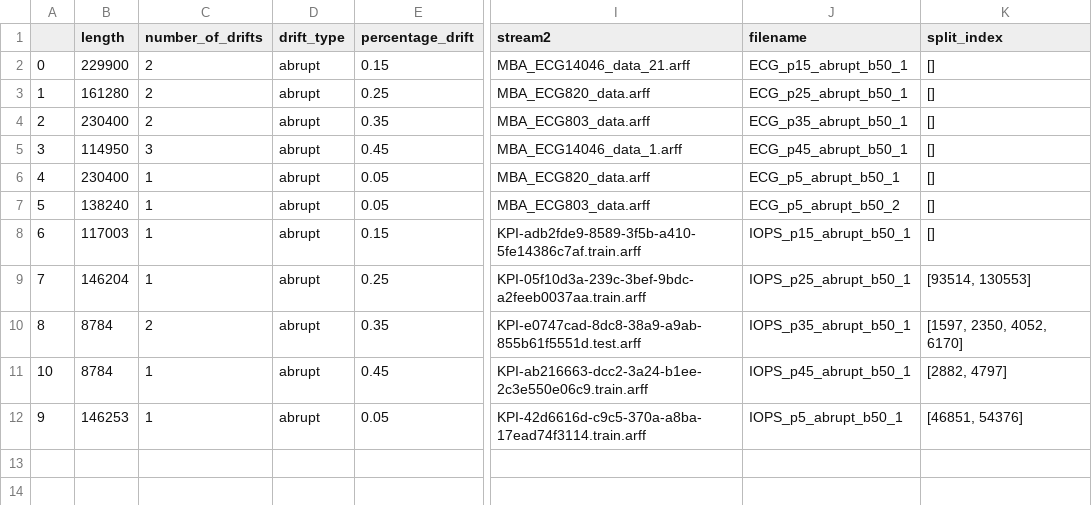
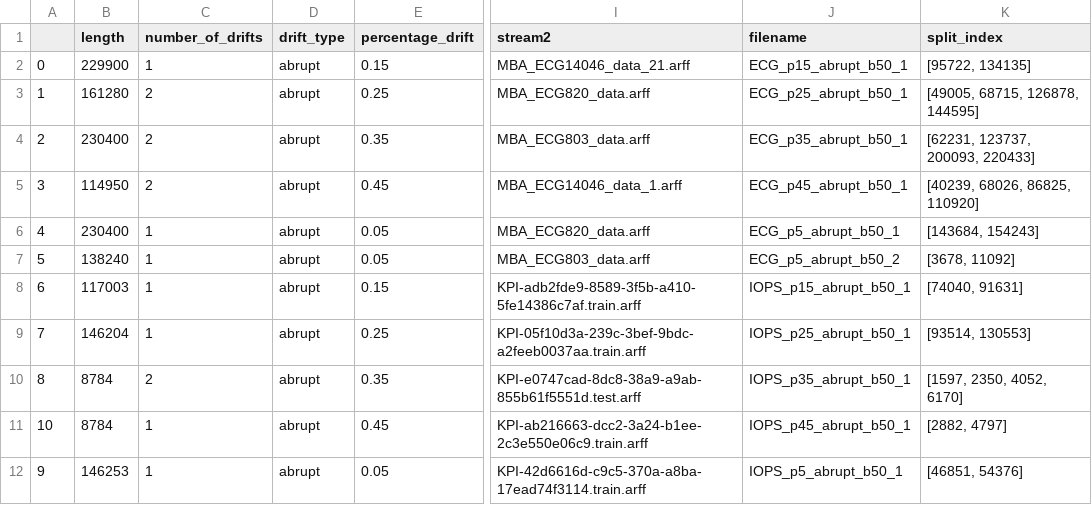
Before and after one commit to mac-dsl/AnomalyDriftDetection, a CSV file: data/synthetic/params_used.csv, drawn as a sheet; only a part is shown, gaps mark what is left out; the diff names each change by its address in the sheet, - before the commit and + after, or states it on an @@ line.

Commit message:
Regenerate data to include split_index in params

```diff
--- a/data/synthetic/params_used.csv
+++ b/data/synthetic/params_used.csv
-C2 (number_of_drifts): 2
+C2 (number_of_drifts): 1
-K2 (split_index): []
+K2 (split_index): [95722, 134135]
-K3 (split_index): []
+K3 (split_index): [49005, 68715, 126878, 144595]
-K4 (split_index): []
+K4 (split_index): [62231, 123737, 200093, 220433]
-C5 (number_of_drifts): 3
+C5 (number_of_drifts): 2
-K5 (split_index): []
+K5 (split_index): [40239, 68026, 86825, 110920]
-K6 (split_index): []
+K6 (split_index): [143684, 154243]
-K7 (split_index): []
+K7 (split_index): [3678, 11092]
-K8 (split_index): []
+K8 (split_index): [74040, 91631]
```
Also changed, not shown: 15 other files.
